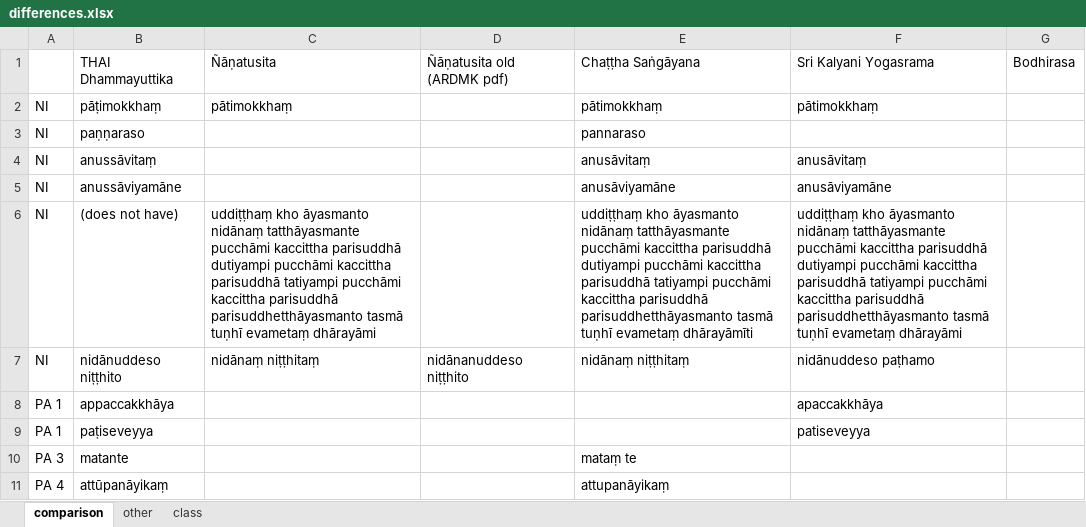
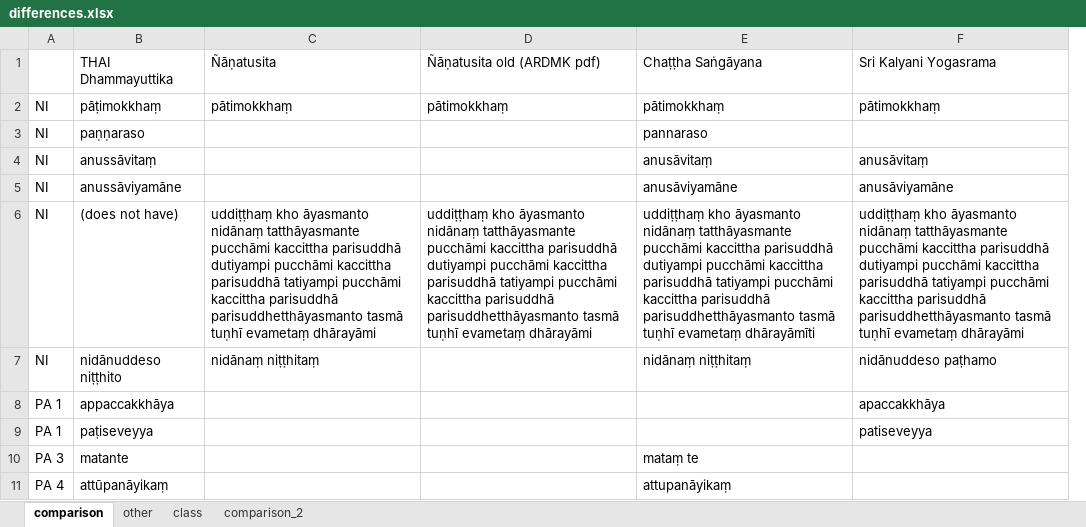
Before and after one commit to cjtoolseram/patimokkha_dict, an Excel workbook: source/differences.xlsx, sheet comparison, drawn as a sheet; only a part is shown; values as stored, in another font and other column widths than the file's, no borders; removed rows and columns are numbered as before the commit, all else as after; the diff names each change by its address in the sheet, - before the commit and + after, or states it on an @@ line.

```diff
--- a/source/differences.xlsx (sheet comparison)
+++ b/source/differences.xlsx (sheet comparison)
+sheet tab: comparison_2
-column D, rows 1-7: Ñāṇatusita old (ARDMK pdf) |  |  |  |  |  | nidānanuddeso niṭṭhito
+column D, rows 1-6: Ñāṇatusita old (ARDMK pdf) | pātimokkhaṃ |  |  |  | uddiṭṭhaṃ kho āyasmanto nidānaṃ tatthāyasmante pucchāmi kaccittha parisuddhā dutiyampi pucchāmi kaccittha parisuddhā tatiyampi pucchāmi kaccittha parisuddhā parisuddhetthāyasmanto tasmā tuṇhī evametaṃ dhārayāmi
-column G, row 1: Bodhirasa
```
Also changed, not shown: 2 other files.
